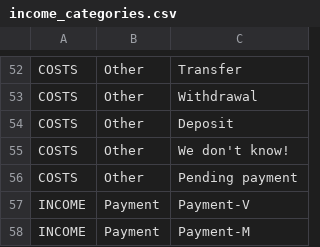
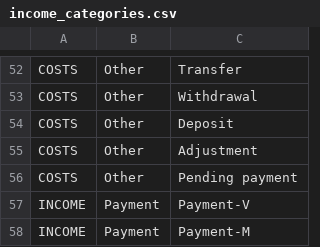
Before and after one commit to vektor8891/finance-R, a CSV file: input/income_categories.csv, drawn as a sheet; only a part is shown, gaps mark what is left out.

```diff
--- a/input/income_categories.csv
+++ b/input/income_categories.csv
@@ -54,3 +54,3 @@ COSTS ,Other ,Withdrawal
 COSTS ,Other ,Deposit
-COSTS ,Other ,We don't know!
+COSTS ,Other ,Adjustment
 COSTS ,Other ,Pending payment
```
Also changed, not shown: input/patterns.csv, input/rename_rules.csv, 4 other files.
